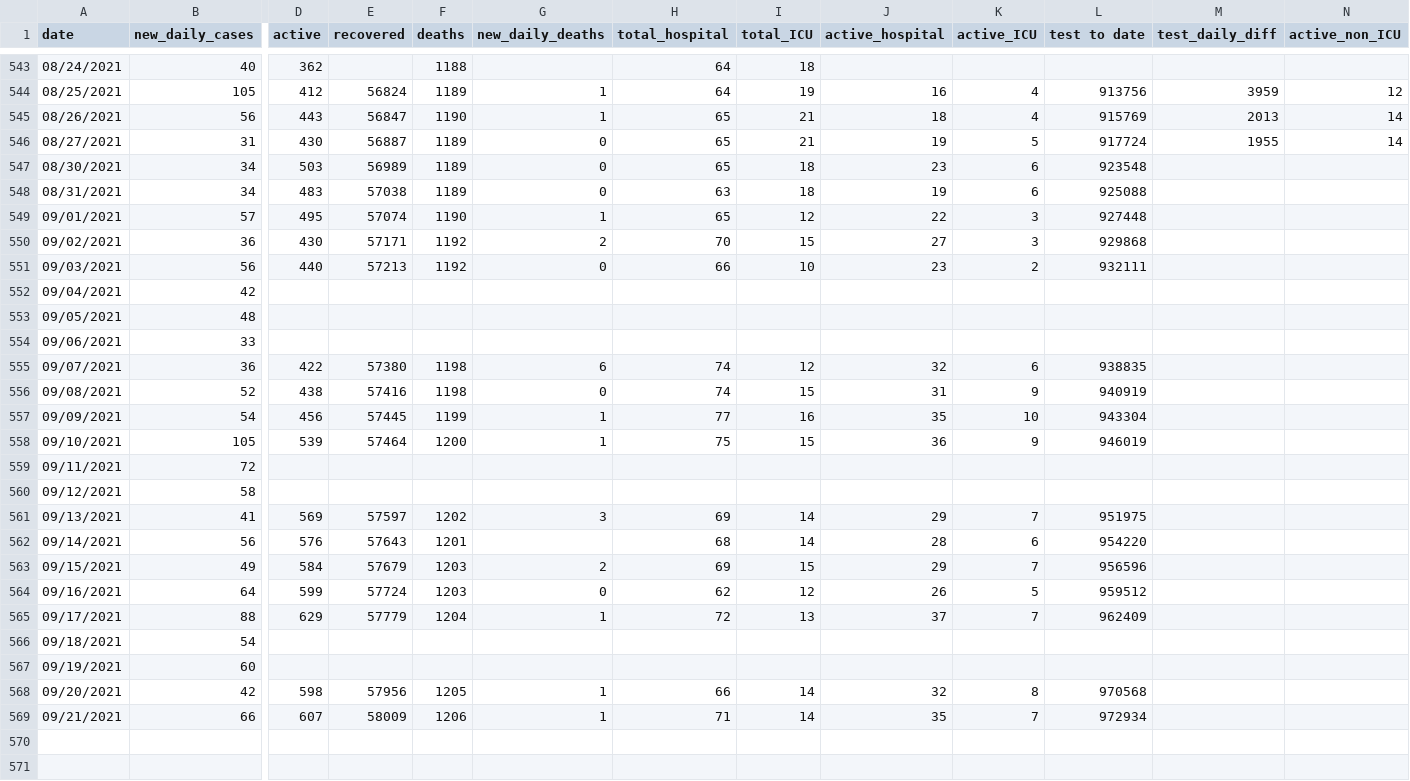
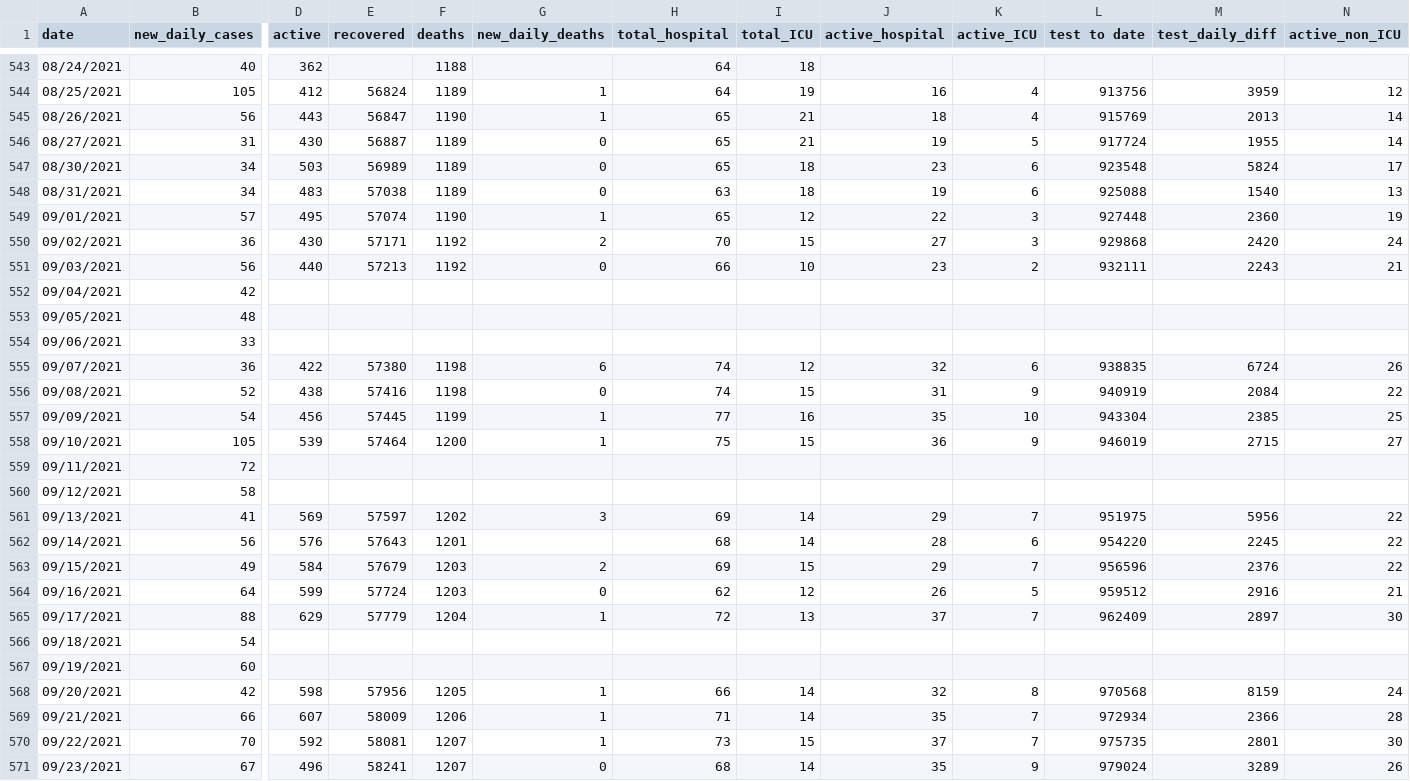
Before and after one commit to winnipegfreepress/covid19_analysis, a CSV file: data/raw/gsheet_wfp_daily_totals.csv, drawn as a sheet; only a part is shown, gaps mark what is left out; rows hold the shown columns only; the diff names each change by its address in the sheet, - before the commit and + after, or states it on an @@ line.

```diff
--- a/data/raw/gsheet_wfp_daily_totals.csv
+++ b/data/raw/gsheet_wfp_daily_totals.csv
-M547 (test_daily_diff): (empty)
+M547 (test_daily_diff): 5824
-N547 (active_non_ICU): (empty)
+N547 (active_non_ICU): 17
-M548 (test_daily_diff): (empty)
+M548 (test_daily_diff): 1540
-N548 (active_non_ICU): (empty)
+N548 (active_non_ICU): 13
-M549 (test_daily_diff): (empty)
+M549 (test_daily_diff): 2360
-N549 (active_non_ICU): (empty)
+N549 (active_non_ICU): 19
-M550 (test_daily_diff): (empty)
+M550 (test_daily_diff): 2420
-N550 (active_non_ICU): (empty)
+N550 (active_non_ICU): 24
-M551 (test_daily_diff): (empty)
+M551 (test_daily_diff): 2243
-N551 (active_non_ICU): (empty)
+N551 (active_non_ICU): 21
-M555 (test_daily_diff): (empty)
+M555 (test_daily_diff): 6724
-N555 (active_non_ICU): (empty)
+N555 (active_non_ICU): 26
-M556 (test_daily_diff): (empty)
+M556 (test_daily_diff): 2084
-N556 (active_non_ICU): (empty)
+N556 (active_non_ICU): 22
-M557 (test_daily_diff): (empty)
+M557 (test_daily_diff): 2385
-N557 (active_non_ICU): (empty)
+N557 (active_non_ICU): 25
-M558 (test_daily_diff): (empty)
+M558 (test_daily_diff): 2715
-N558 (active_non_ICU): (empty)
+N558 (active_non_ICU): 27
-M561 (test_daily_diff): (empty)
+M561 (test_daily_diff): 5956
-N561:N563 (active_non_ICU): (empty)
+N561:N563 (active_non_ICU): 22
-M562 (test_daily_diff): (empty)
+M562 (test_daily_diff): 2245
-M563 (test_daily_diff): (empty)
+M563 (test_daily_diff): 2376
-M564 (test_daily_diff): (empty)
+M564 (test_daily_diff): 2916
-N564 (active_non_ICU): (empty)
+N564 (active_non_ICU): 21
-M565 (test_daily_diff): (empty)
+M565 (test_daily_diff): 2897
-N565 (active_non_ICU): (empty)
+N565 (active_non_ICU): 30
-M568 (test_daily_diff): (empty)
+M568 (test_daily_diff): 8159
-N568 (active_non_ICU): (empty)
+N568 (active_non_ICU): 24
-M569 (test_daily_diff): (empty)
+M569 (test_daily_diff): 2366
-N569 (active_non_ICU): (empty)
+N569 (active_non_ICU): 28
+row 570: 09/22/2021 | 70 | 592 | 58081 | 1207 | 1 | 73 | 15 | 37 | 7 | 975735 | 2801 | 30
+row 571: 09/23/2021 | 67 | 496 | 58241 | 1207 | 0 | 68 | 14 | 35 | 9 | 979024 | 3289 | 26
```
Also changed, not shown: data/raw/COVID19_vaccine_administration.csv, data/raw/COVID19_vaccine_distribution.csv, 22 other files.
